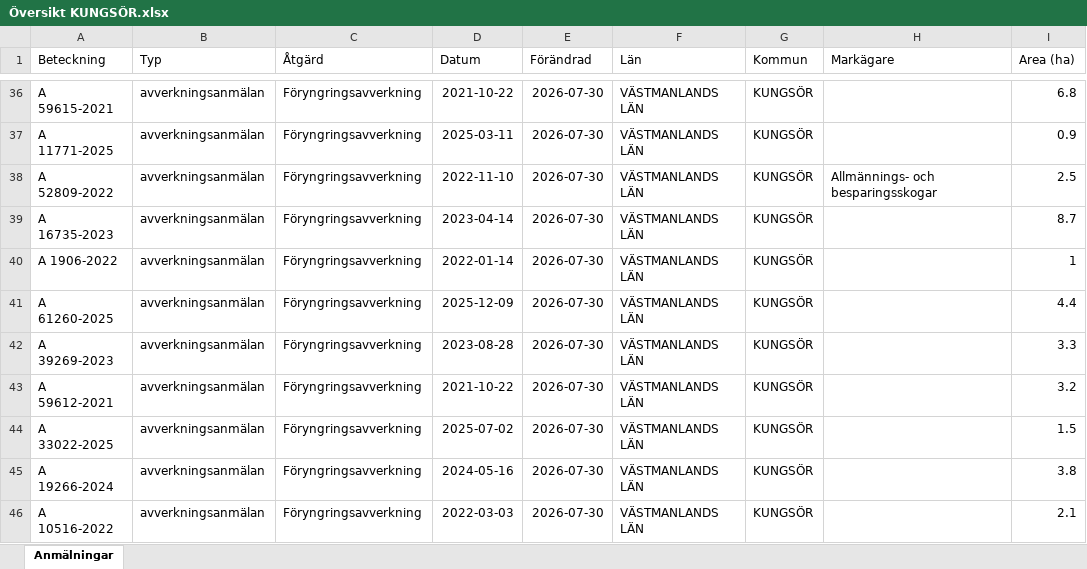
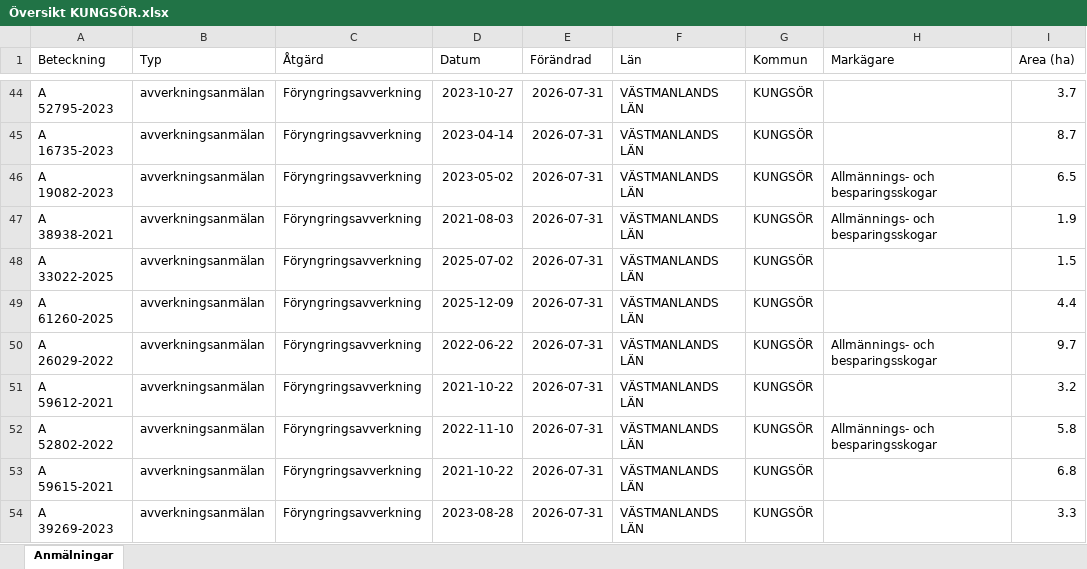
Before and after one commit to klasma/Logging_1960, an Excel workbook: Översikt KUNGSÖR.xlsx, sheet Anmälningar, drawn as a sheet; only a part is shown, gaps mark what is left out; values as stored, in another font and other column widths than the file's, no borders; addresses are those after the commit; the diff covers the shown part only; the diff names each change by its address in the sheet, - before the commit and + after, or states it on an @@ line.

```diff
--- a/Översikt KUNGSÖR.xlsx (sheet Anmälningar)
+++ b/Översikt KUNGSÖR.xlsx (sheet Anmälningar)
-A44 (Beteckning): A 59615-2021
+A44 (Beteckning): A 52795-2023
-D44 (Datum): 2021-10-22
+D44 (Datum): 2023-10-27
-E44:E54 (Förändrad): 2026-07-30
+E44:E54 (Förändrad): 2026-07-31
-I44 (Area (ha)): 6.8
+I44 (Area (ha)): 3.7
-A45 (Beteckning): A 11771-2025
+A45 (Beteckning): A 16735-2023
-D45 (Datum): 2025-03-11
+D45 (Datum): 2023-04-14
-I45 (Area (ha)): 0.9
+I45 (Area (ha)): 8.7
-A46 (Beteckning): A 52809-2022
+A46 (Beteckning): A 19082-2023
-D46 (Datum): 2022-11-10
+D46 (Datum): 2023-05-02
-I46 (Area (ha)): 2.5
+I46 (Area (ha)): 6.5
-A47 (Beteckning): A 16735-2023
+A47 (Beteckning): A 38938-2021
-D47 (Datum): 2023-04-14
+D47 (Datum): 2021-08-03
-H47 (Markägare): (empty)
+H47 (Markägare): Allmännings- och besparingsskogar
-I47 (Area (ha)): 8.7
+I47 (Area (ha)): 1.9
-A48 (Beteckning): A 1906-2022
+A48 (Beteckning): A 33022-2025
-D48 (Datum): 2022-01-14
+D48 (Datum): 2025-07-02
-I48 (Area (ha)): 1
+I48 (Area (ha)): 1.5
-A50 (Beteckning): A 39269-2023
+A50 (Beteckning): A 26029-2022
-D50 (Datum): 2023-08-28
+D50 (Datum): 2022-06-22
-H50 (Markägare): (empty)
+H50 (Markägare): Allmännings- och besparingsskogar
-I50 (Area (ha)): 3.3
+I50 (Area (ha)): 9.7
-A52 (Beteckning): A 33022-2025
+A52 (Beteckning): A 52802-2022
-D52 (Datum): 2025-07-02
+D52 (Datum): 2022-11-10
-H52 (Markägare): (empty)
+H52 (Markägare): Allmännings- och besparingsskogar
-I52 (Area (ha)): 1.5
+I52 (Area (ha)): 5.8
-A53 (Beteckning): A 19266-2024
+A53 (Beteckning): A 59615-2021
-D53 (Datum): 2024-05-16
+D53 (Datum): 2021-10-22
-I53 (Area (ha)): 3.8
+I53 (Area (ha)): 6.8
-A54 (Beteckning): A 10516-2022
+A54 (Beteckning): A 39269-2023
-D54 (Datum): 2022-03-03
+D54 (Datum): 2023-08-28
-I54 (Area (ha)): 2.1
+I54 (Area (ha)): 3.3
```
Also changed, not shown: 11 added rows, 11 removed rows and 114 edited cells elsewhere in this sheet, artfynd/A 25961-2026 artfynd.xlsx, artfynd/A 2850-2026 artfynd.xlsx, 44 other files.
